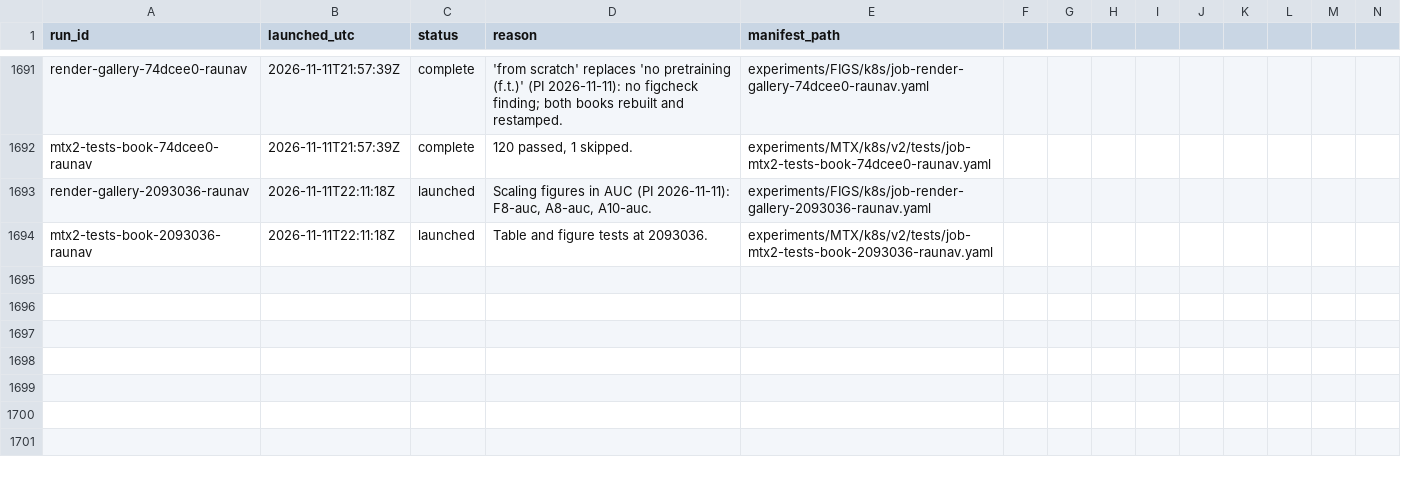
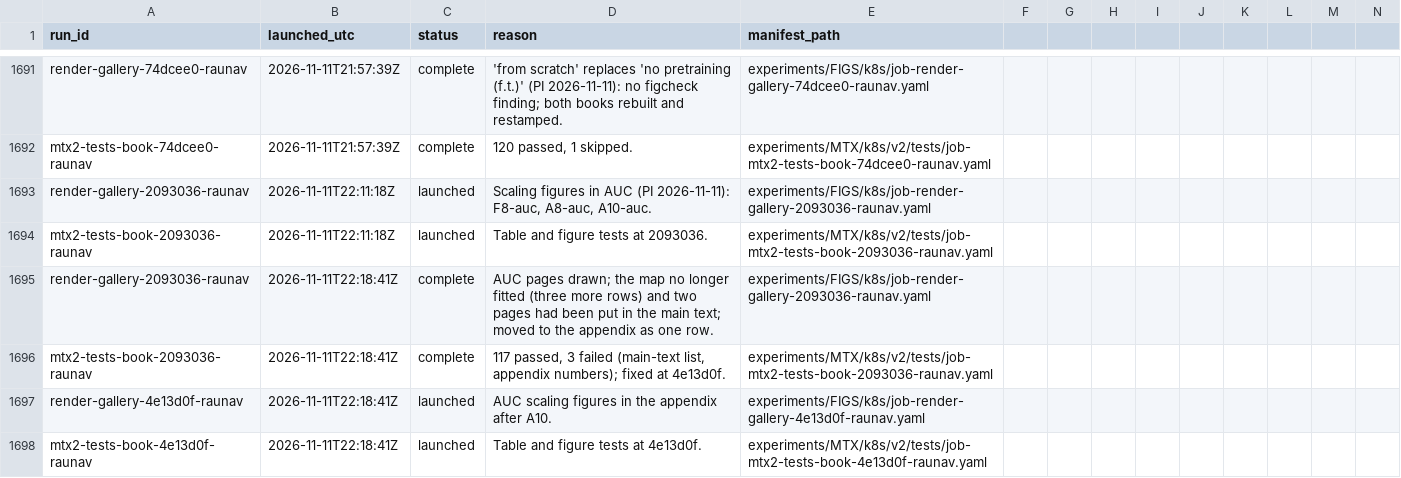
Before and after one commit to raunavm/transferlearningsophon, a CSV file: experiments/RUNS.csv, drawn as a sheet; only a part is shown, gaps mark what is left out; rows hold the shown columns only; the diff names each change by its address in the sheet, - before the commit and + after, or states it on an @@ line.

```diff
--- a/experiments/RUNS.csv
+++ b/experiments/RUNS.csv
+row 1695: render-gallery-2093036-raunav | 2026-11-11T22:18:41Z | complete | AUC pages drawn; the map no longer fitted (three more rows) and two pages had been put in the main text; moved to the appendix as one row. | experiments/FIGS/k8s/job-render-gallery-2093036-raunav.yaml
+row 1696: mtx2-tests-book-2093036-raunav | 2026-11-11T22:18:41Z | complete | 117 passed, 3 failed (main-text list, appendix numbers); fixed at 4e13d0f. | experiments/MTX/k8s/v2/tests/job-mtx2-tests-book-2093036-raunav.yaml
+row 1697: render-gallery-4e13d0f-raunav | 2026-11-11T22:18:41Z | launched | AUC scaling figures in the appendix after A10. | experiments/FIGS/k8s/job-render-gallery-4e13d0f-raunav.yaml
+row 1698: mtx2-tests-book-4e13d0f-raunav | 2026-11-11T22:18:41Z | launched | Table and figure tests at 4e13d0f. | experiments/MTX/k8s/v2/tests/job-mtx2-tests-book-4e13d0f-raunav.yaml
```
Also changed, not shown: 3 other files.
